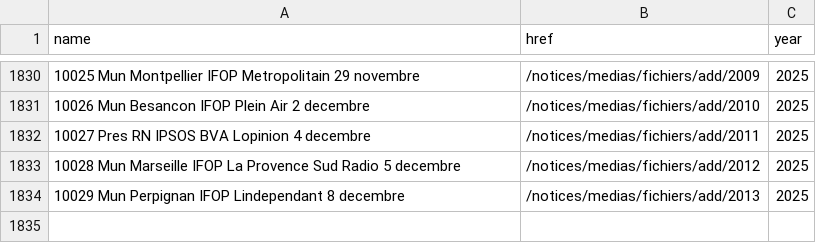
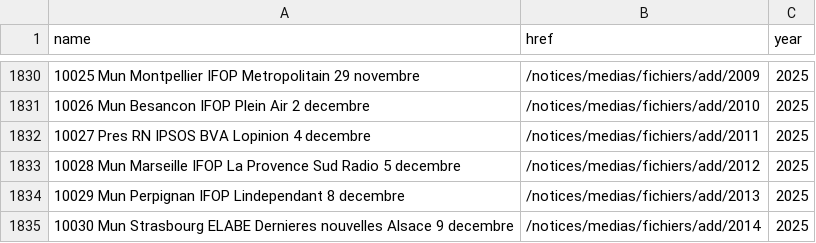
Before and after one commit to nsppolls/sondages-commission-index, a CSV file: base.csv, drawn as a sheet; only a part is shown, gaps mark what is left out; the diff names each change by its address in the sheet, - before the commit and + after, or states it on an @@ line.

```diff
--- a/base.csv
+++ b/base.csv
+row 1835: 10030 Mun Strasbourg ELABE Dernieres nouvelles Alsace 9 decembre | /notices/medias/fichiers/add/2014 | 2025
```
Also changed, not shown: files.csv, 2 other files.
